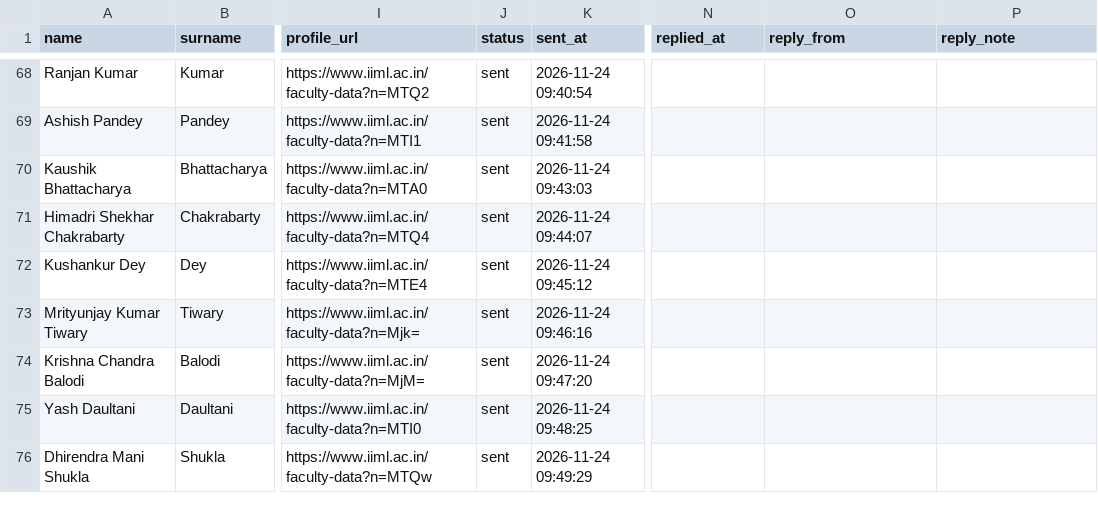
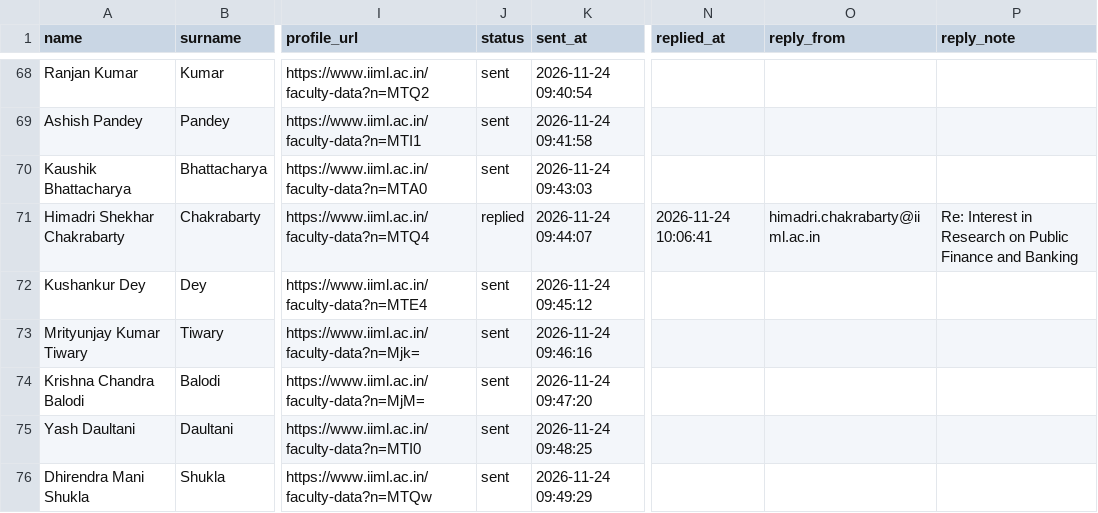
Before and after one commit to arnavjain16/iims-mailer, a CSV file: data/batch.csv, drawn as a sheet; only a part is shown, gaps mark what is left out; the diff names each change by its address in the sheet, - before the commit and + after, or states it on an @@ line.

```diff
--- a/data/batch.csv
+++ b/data/batch.csv
-J71 (status): sent
+J71 (status): replied
-N71 (replied_at): (empty)
+N71 (replied_at): 2026-11-24 10:06:41
-O71 (reply_from): (empty)
+O71 (reply_from): himadri.chakrabarty@iiml.ac.in
-P71 (reply_note): (empty)
+P71 (reply_note): Re: Interest in Research on Public Finance and Banking
```
Also changed, not shown: 1 other file.
